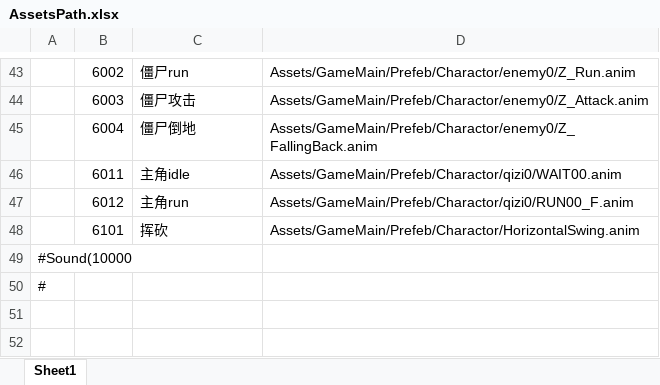
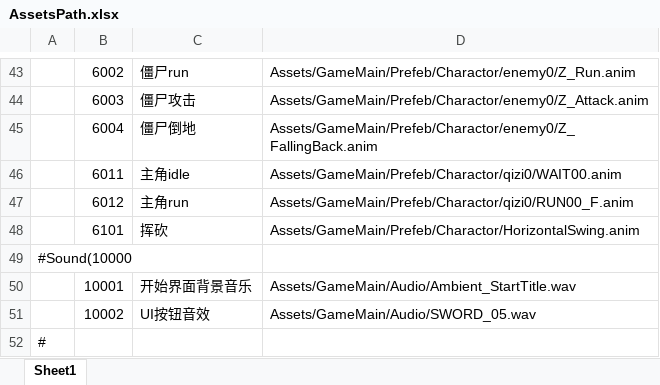
Before and after one commit to Yellowjump/AutoChess, an Excel workbook: Config/AssetsPath.xlsx, sheet Sheet1, drawn as a sheet; only a part is shown, gaps mark what is left out; values as stored, in another font and other column widths than the file's, no borders; the diff names each change by its address in the sheet, - before the commit and + after, or states it on an @@ line.

```diff
--- a/Config/AssetsPath.xlsx (sheet Sheet1)
+++ b/Config/AssetsPath.xlsx (sheet Sheet1)
+row 50:  | 10001 | 开始界面背景音乐 | Assets/GameMain/Audio/Ambient_StartTitle.wav
+row 51:  | 10002 | UI按钮音效 | Assets/GameMain/Audio/SWORD_05.wav
```
Also changed, not shown: 37 other files.
